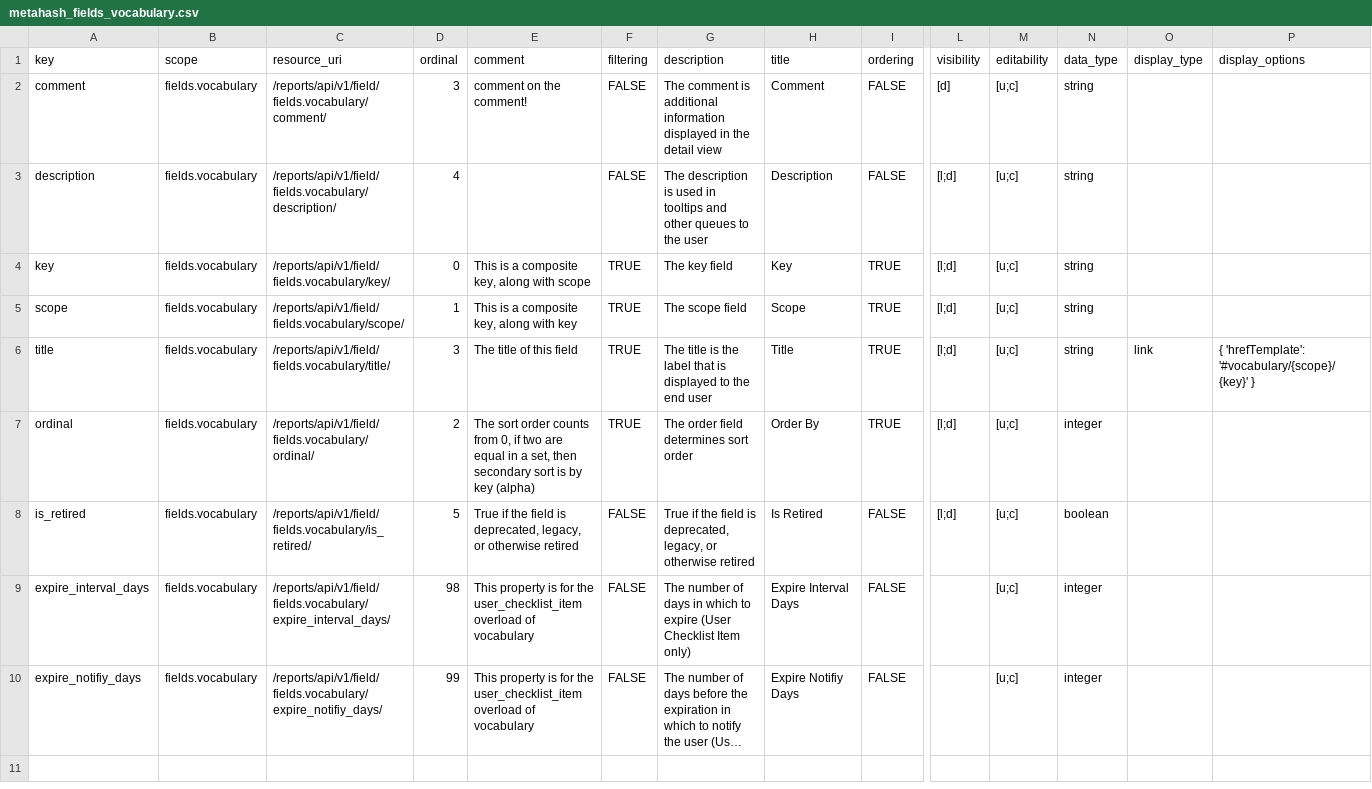
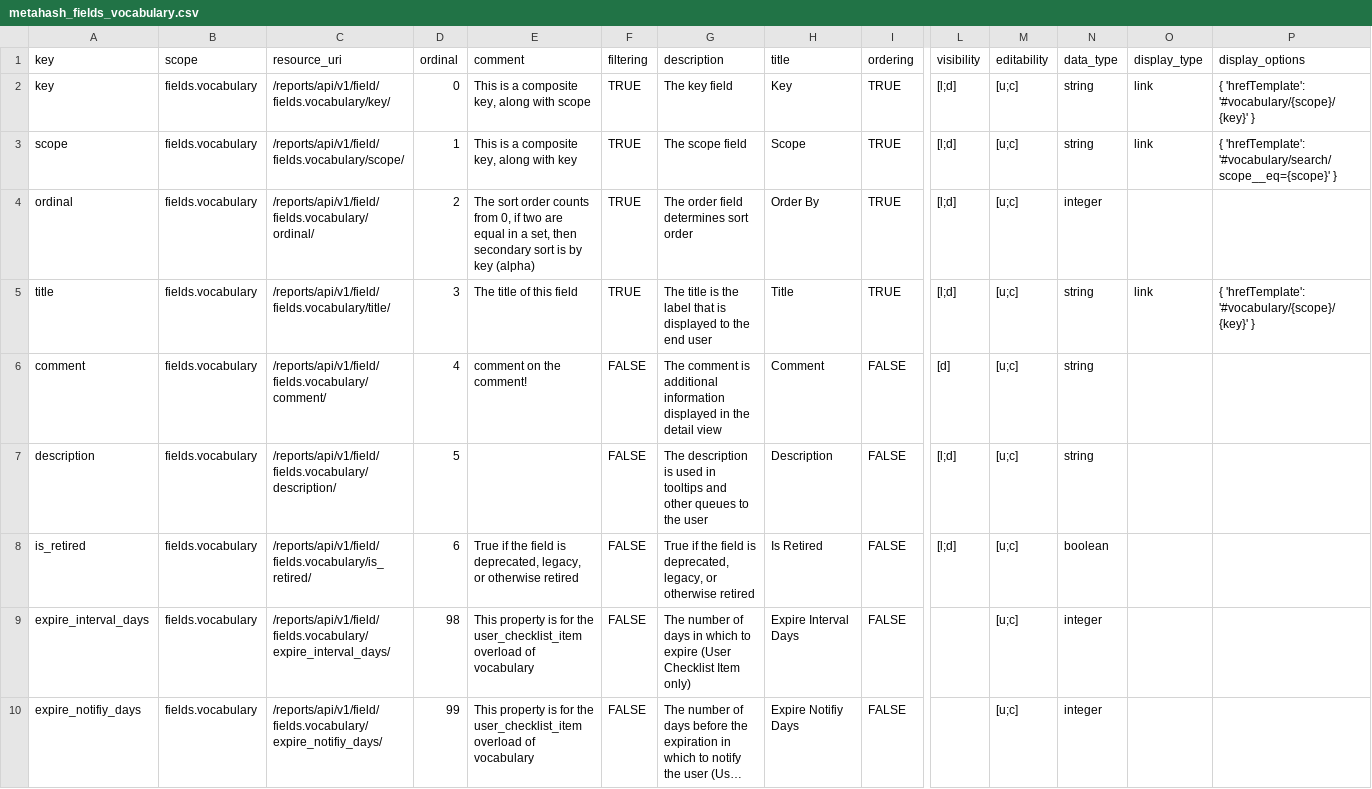
Before and after one commit to seanderickson/lims, a CSV file: reports/static/api_init/metahash_fields_vocabulary.csv, drawn as a sheet; only a part is shown, gaps mark what is left out; long unchanged cells end in …; removed rows and columns are numbered as before the commit, all else as after; rows hold the shown columns only; the diff names each change by its address in the sheet, - before the commit and + after, or states it on an @@ line.

Commit message:
field updates

```diff
--- a/reports/static/api_init/metahash_fields_vocabulary.csv
+++ b/reports/static/api_init/metahash_fields_vocabulary.csv
-row 2: comment | fields.vocabulary | /reports/api/v1/field/fields.vocabulary/comment/ | 3 | comment on the comment! | FALSE | The comment is additional information displayed in the detail view | Comment | FALSE | [d] | [u;c] | string
-row 3: description | fields.vocabulary | /reports/api/v1/field/fields.vocabulary/description/ | 4 |  | FALSE | The description is used in tooltips and other queues to the user | Description | FALSE | [l;d] | [u;c] | string
-O2:O3 (display_type): (empty)
+O2:O3 (display_type): link
-P2 (display_options): (empty)
+P2 (display_options): { 'hrefTemplate': '#vocabulary/{scope}/{key}' }
-P3 (display_options): (empty)
+P3 (display_options): { 'hrefTemplate': '#vocabulary/search/scope__eq={scope}' }
@@ row 7 moved to row 4: ordinal @@
+row 6: comment | fields.vocabulary | /reports/api/v1/field/fields.vocabulary/comment/ | 4 | comment on the comment! | FALSE | The comment is additional information displayed in the detail view | Comment | FALSE | [d] | [u;c] | string
+row 7: description | fields.vocabulary | /reports/api/v1/field/fields.vocabulary/description/ | 5 |  | FALSE | The description is used in tooltips and other queues to the user | Description | FALSE | [l;d] | [u;c] | string
-D8 (ordinal): 5
+D8 (ordinal): 6
```
